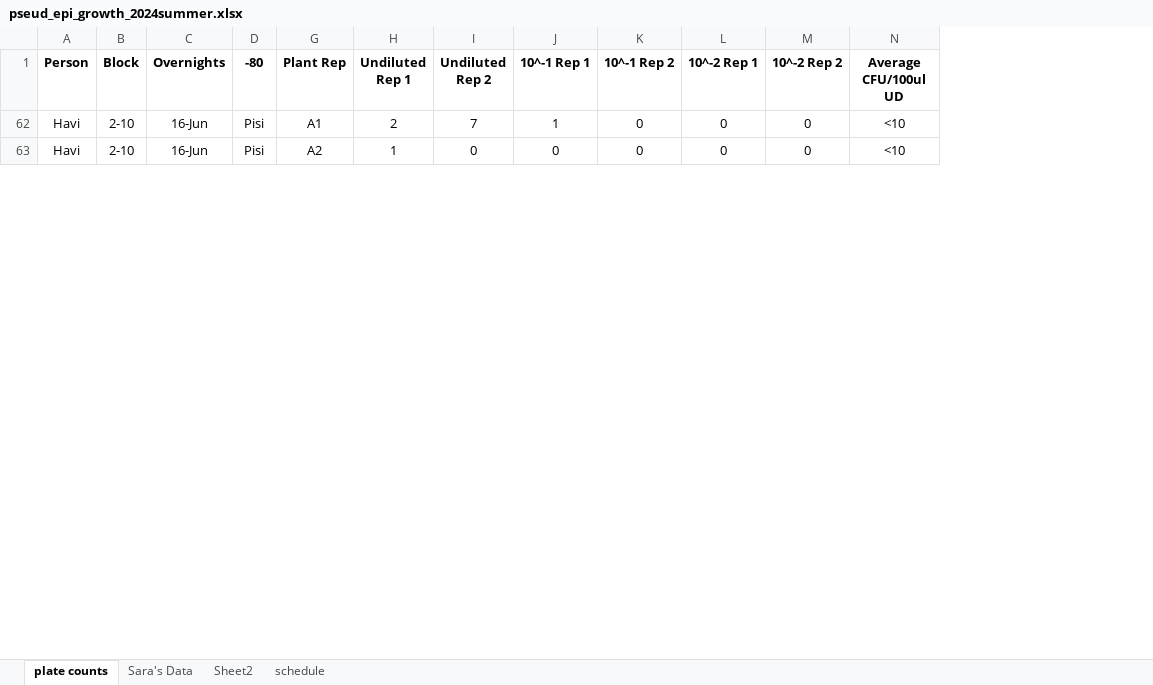
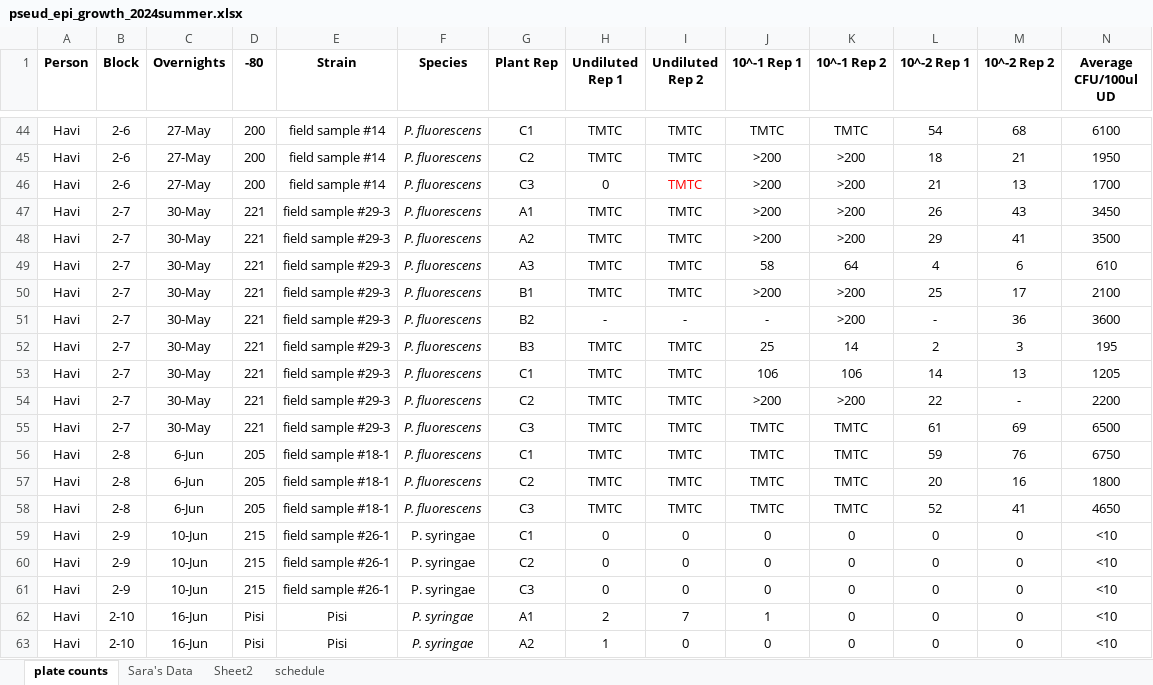
Before and after one commit to Hendry-Lab/pseud_epi_growth, an Excel workbook: data/pseud_epi_growth_2024summer.xlsx, sheet plate counts, drawn as a sheet; only a part is shown, gaps mark what is left out; values as stored, in another font and other column widths than the file's, no borders; conditional formats not drawn; rows hold the shown columns only; the diff covers the shown part only; the diff names each change by its address in the sheet, - before the commit and + after, or states it on an @@ line.

```diff
--- a/data/pseud_epi_growth_2024summer.xlsx (sheet plate counts)
+++ b/data/pseud_epi_growth_2024summer.xlsx (sheet plate counts)
@@ column E (Strain) unhidden, rows 62-63: Pisi | Pisi @@
@@ column F (Species) unhidden, rows 62-63: P. syringae | P. syringae @@
+row 44: Havi | 2-6 | 27-May | 200 | field sample #14 | P. fluorescens | C1 | TMTC | TMTC | TMTC | TMTC | 54 | 68 | 6100
+row 45: Havi | 2-6 | 27-May | 200 | field sample #14 | P. fluorescens | C2 | TMTC | TMTC | >200 | >200 | 18 | 21 | 1950
+row 46: Havi | 2-6 | 27-May | 200 | field sample #14 | P. fluorescens | C3 | 0 | TMTC | >200 | >200 | 21 | 13 | 1700
+row 47: Havi | 2-7 | 30-May | 221 | field sample #29-3 | P. fluorescens | A1 | TMTC | TMTC | >200 | >200 | 26 | 43 | 3450
+row 48: Havi | 2-7 | 30-May | 221 | field sample #29-3 | P. fluorescens | A2 | TMTC | TMTC | >200 | >200 | 29 | 41 | 3500
+row 49: Havi | 2-7 | 30-May | 221 | field sample #29-3 | P. fluorescens | A3 | TMTC | TMTC | 58 | 64 | 4 | 6 | 610
+row 50: Havi | 2-7 | 30-May | 221 | field sample #29-3 | P. fluorescens | B1 | TMTC | TMTC | >200 | >200 | 25 | 17 | 2100
+row 51: Havi | 2-7 | 30-May | 221 | field sample #29-3 | P. fluorescens | B2 | - | - | - | >200 | - | 36 | 3600
+row 52: Havi | 2-7 | 30-May | 221 | field sample #29-3 | P. fluorescens | B3 | TMTC | TMTC | 25 | 14 | 2 | 3 | 195
+row 53: Havi | 2-7 | 30-May | 221 | field sample #29-3 | P. fluorescens | C1 | TMTC | TMTC | 106 | 106 | 14 | 13 | 1205
+row 54: Havi | 2-7 | 30-May | 221 | field sample #29-3 | P. fluorescens | C2 | TMTC | TMTC | >200 | >200 | 22 | - | 2200
+row 55: Havi | 2-7 | 30-May | 221 | field sample #29-3 | P. fluorescens | C3 | TMTC | TMTC | TMTC | TMTC | 61 | 69 | 6500
+row 56: Havi | 2-8 | 6-Jun | 205 | field sample #18-1 | P. fluorescens | C1 | TMTC | TMTC | TMTC | TMTC | 59 | 76 | 6750
+row 57: Havi | 2-8 | 6-Jun | 205 | field sample #18-1 | P. fluorescens | C2 | TMTC | TMTC | TMTC | TMTC | 20 | 16 | 1800
+row 58: Havi | 2-8 | 6-Jun | 205 | field sample #18-1 | P. fluorescens | C3 | TMTC | TMTC | TMTC | TMTC | 52 | 41 | 4650
+row 59: Havi | 2-9 | 10-Jun | 215 | field sample #26-1 | P. syringae | C1 | 0 | 0 | 0 | 0 | 0 | 0 | <10
+row 60: Havi | 2-9 | 10-Jun | 215 | field sample #26-1 | P. syringae | C2 | 0 | 0 | 0 | 0 | 0 | 0 | <10
+row 61: Havi | 2-9 | 10-Jun | 215 | field sample #26-1 | P. syringae | C3 | 0 | 0 | 0 | 0 | 0 | 0 | <10
```
Also changed, not shown: 42 added rows elsewhere in this sheet, 1 other file.
